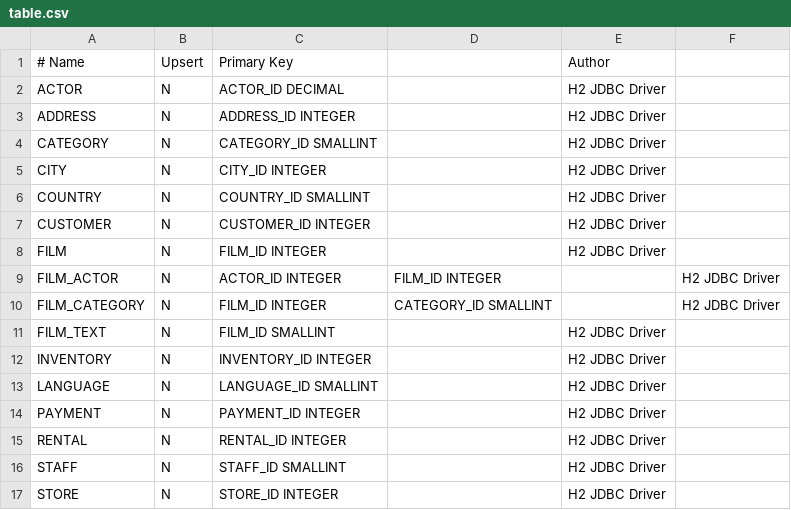
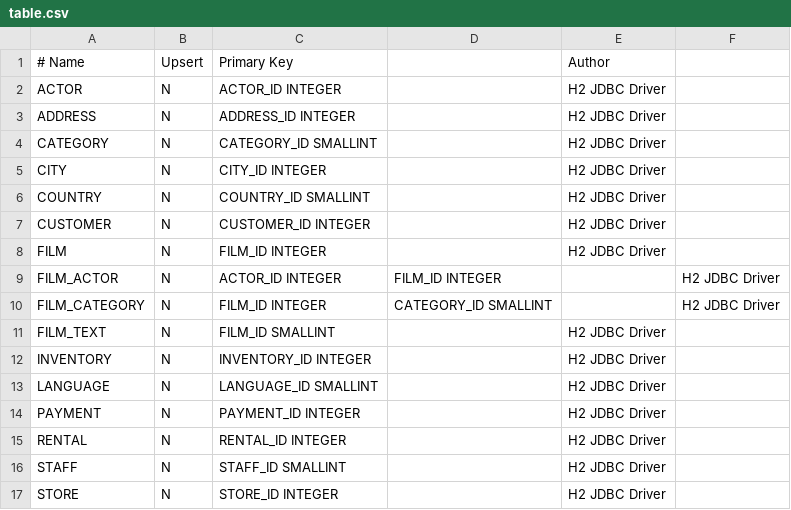
Before and after one commit to Wisser/Jailer, a CSV file: datamodel/Demo-Sakila/table.csv, drawn as a sheet.

```diff
--- a/datamodel/Demo-Sakila/table.csv
+++ b/datamodel/Demo-Sakila/table.csv
@@ -1,3 +1,3 @@
 # Name; Upsert; Primary Key; ; Author
-ACTOR; N; ACTOR_ID DECIMAL; ; H2 JDBC Driver; ;
+ACTOR; N; ACTOR_ID INTEGER; ; H2 JDBC Driver; ;
 ADDRESS; N; ADDRESS_ID INTEGER; ; H2 JDBC Driver; ;
```
Also changed, not shown: datamodel/Demo-Sakila/column.csv, 1 other file.
